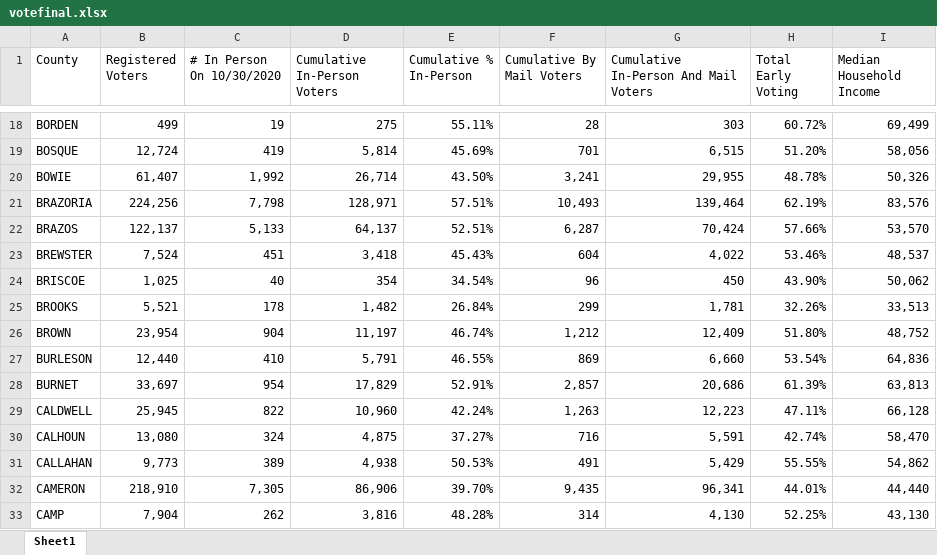
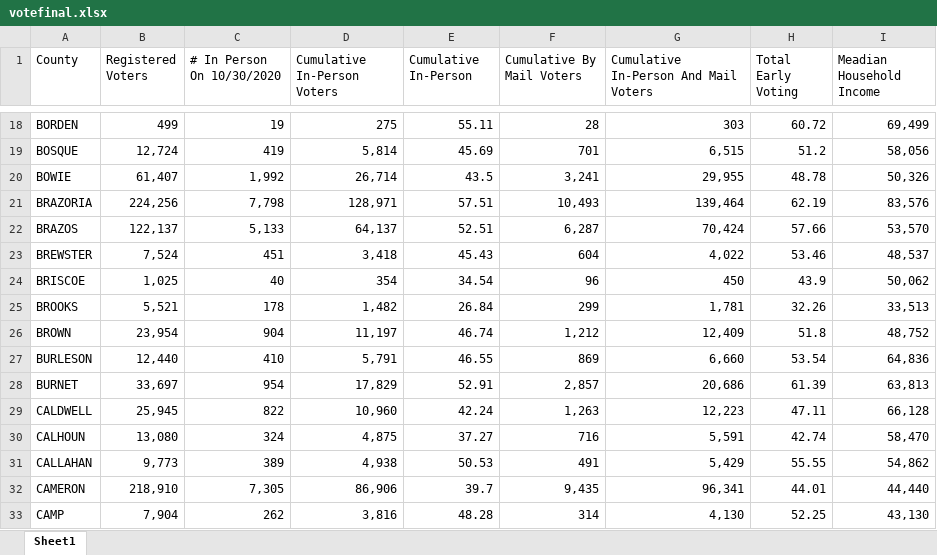
Before and after one commit to zzcn23/ZoeCannprojects.ipynb, an Excel workbook: votefinal.xlsx, sheet Sheet1, drawn as a sheet; only a part is shown, gaps mark what is left out; values as stored, in another font and other column widths than the file's, no borders; the diff covers the shown part only; the diff names each change by its address in the sheet, - before the commit and + after, or states it on an @@ line.

```diff
--- a/votefinal.xlsx (sheet Sheet1)
+++ b/votefinal.xlsx (sheet Sheet1)
-E1: Cumulative % In-Person
+E1: Cumulative In-Person
-I1: Median Household Income
+I1: Meadian Household Income
-E18 (Cumulative In-Person): 55.11%
+E18 (Cumulative In-Person): 55.11
-H18 (Total Early Voting): 60.72%
+H18 (Total Early Voting): 60.72
-E19 (Cumulative In-Person): 45.69%
+E19 (Cumulative In-Person): 45.69
-H19 (Total Early Voting): 51.20%
+H19 (Total Early Voting): 51.2
-E20 (Cumulative In-Person): 43.50%
+E20 (Cumulative In-Person): 43.5
-H20 (Total Early Voting): 48.78%
+H20 (Total Early Voting): 48.78
-E21 (Cumulative In-Person): 57.51%
+E21 (Cumulative In-Person): 57.51
-H21 (Total Early Voting): 62.19%
+H21 (Total Early Voting): 62.19
-E22 (Cumulative In-Person): 52.51%
+E22 (Cumulative In-Person): 52.51
-H22 (Total Early Voting): 57.66%
+H22 (Total Early Voting): 57.66
-E23 (Cumulative In-Person): 45.43%
+E23 (Cumulative In-Person): 45.43
-H23 (Total Early Voting): 53.46%
+H23 (Total Early Voting): 53.46
-E24 (Cumulative In-Person): 34.54%
+E24 (Cumulative In-Person): 34.54
-H24 (Total Early Voting): 43.90%
+H24 (Total Early Voting): 43.9
-E25 (Cumulative In-Person): 26.84%
+E25 (Cumulative In-Person): 26.84
-H25 (Total Early Voting): 32.26%
+H25 (Total Early Voting): 32.26
-E26 (Cumulative In-Person): 46.74%
+E26 (Cumulative In-Person): 46.74
-H26 (Total Early Voting): 51.80%
+H26 (Total Early Voting): 51.8
-E27 (Cumulative In-Person): 46.55%
+E27 (Cumulative In-Person): 46.55
-H27 (Total Early Voting): 53.54%
+H27 (Total Early Voting): 53.54
-E28 (Cumulative In-Person): 52.91%
+E28 (Cumulative In-Person): 52.91
-H28 (Total Early Voting): 61.39%
+H28 (Total Early Voting): 61.39
-E29 (Cumulative In-Person): 42.24%
+E29 (Cumulative In-Person): 42.24
-H29 (Total Early Voting): 47.11%
+H29 (Total Early Voting): 47.11
-E30 (Cumulative In-Person): 37.27%
+E30 (Cumulative In-Person): 37.27
-H30 (Total Early Voting): 42.74%
+H30 (Total Early Voting): 42.74
-E31 (Cumulative In-Person): 50.53%
+E31 (Cumulative In-Person): 50.53
-H31 (Total Early Voting): 55.55%
+H31 (Total Early Voting): 55.55
-E32 (Cumulative In-Person): 39.70%
+E32 (Cumulative In-Person): 39.7
-H32 (Total Early Voting): 44.01%
+H32 (Total Early Voting): 44.01
-E33 (Cumulative In-Person): 48.28%
+E33 (Cumulative In-Person): 48.28
-H33 (Total Early Voting): 52.25%
+H33 (Total Early Voting): 52.25
```
Also changed, not shown: 477 edited cells and cell formats elsewhere in this sheet.
